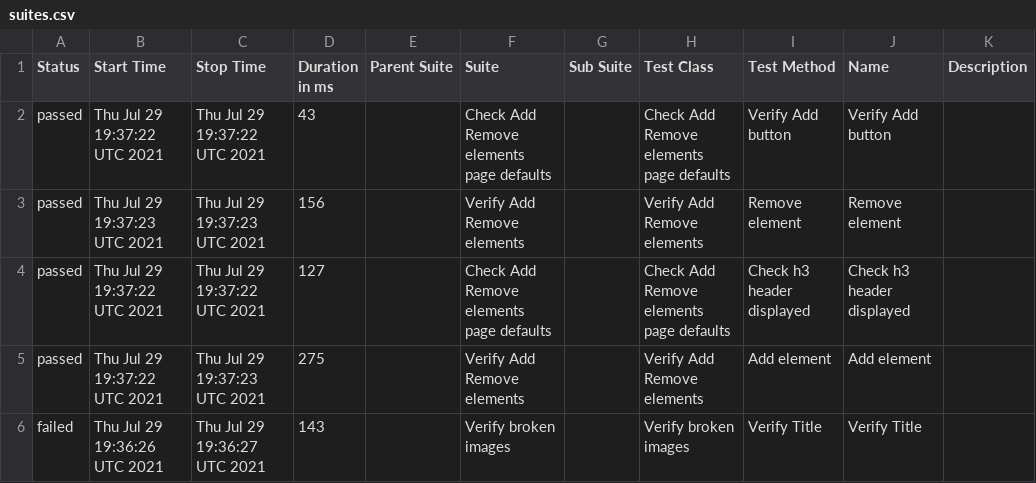
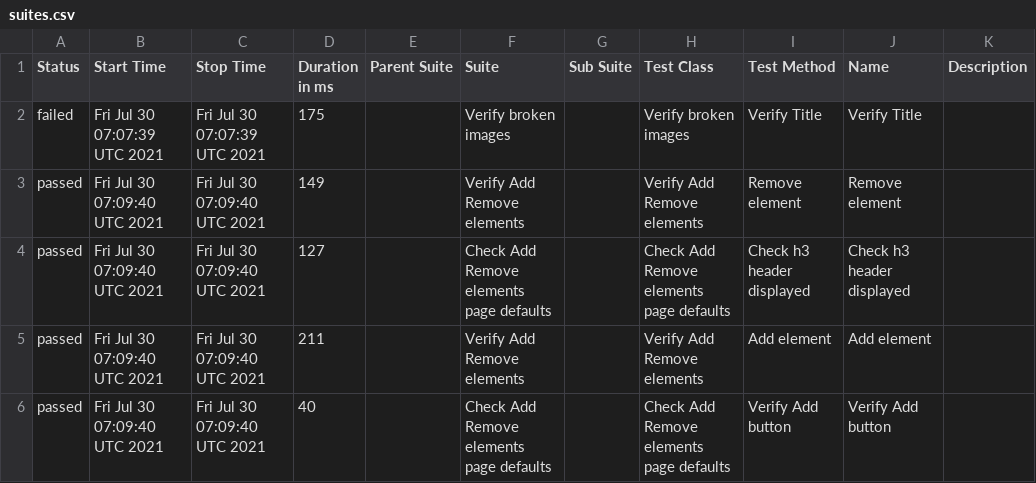
Before and after one commit to AmigoSerhio/test-multiple-jobs, a CSV file: docs/data/suites.csv, drawn as a sheet.

```diff
--- a/docs/data/suites.csv
+++ b/docs/data/suites.csv
@@ -1,6 +1,6 @@
 "Status","Start Time","Stop Time","Duration in ms","Parent Suite","Suite","Sub Suite","Test Class","Test Method","Name","Description"
-"passed","Thu Jul 29 19:37:22 UTC 2021","Thu Jul 29 19:37:22 UTC 2021","43","","Check Add Remove elements page defaults","","Check Add Remove elements page defaults","Verify Add button","Verify Add button",""
-"passed","Thu Jul 29 19:37:23 UTC 2021","Thu Jul 29 19:37:23 UTC 2021","156","","Verify Add Remove elements","","Verify Add Remove elements","Remove element","Remove element",""
-"passed","Thu Jul 29 19:37:22 UTC 2021","Thu Jul 29 19:37:22 UTC 2021","127","","Check Add Remove elements page defaults","","Check Add Remove elements page defaults","Check h3 header displayed","Check h3 header displayed",""
-"passed","Thu Jul 29 19:37:22 UTC 2021","Thu Jul 29 19:37:23 UTC 2021","275","","Verify Add Remove elements","","Verify Add Remove elements","Add element","Add element",""
-"failed","Thu Jul 29 19:36:26 UTC 2021","Thu Jul 29 19:36:27 UTC 2021","143","","Verify broken images","","Verify broken images","Verify Title","Verify Title",""
+"failed","Fri Jul 30 07:07:39 UTC 2021","Fri Jul 30 07:07:39 UTC 2021","175","","Verify broken images","","Verify broken images","Verify Title","Verify Title",""
+"passed","Fri Jul 30 07:09:40 UTC 2021","Fri Jul 30 07:09:40 UTC 2021","149","","Verify Add Remove elements","","Verify Add Remove elements","Remove element","Remove element",""
+"passed","Fri Jul 30 07:09:40 UTC 2021","Fri Jul 30 07:09:40 UTC 2021","127","","Check Add Remove elements page defaults","","Check Add Remove elements page defaults","Check h3 header displayed","Check h3 header displayed",""
+"passed","Fri Jul 30 07:09:40 UTC 2021","Fri Jul 30 07:09:40 UTC 2021","211","","Verify Add Remove elements","","Verify Add Remove elements","Add element","Add element",""
+"passed","Fri Jul 30 07:09:40 UTC 2021","Fri Jul 30 07:09:40 UTC 2021","40","","Check Add Remove elements page defaults","","Check Add Remove elements page defaults","Verify Add button","Verify Add button",""
```
Also changed, not shown: 26 other files.
